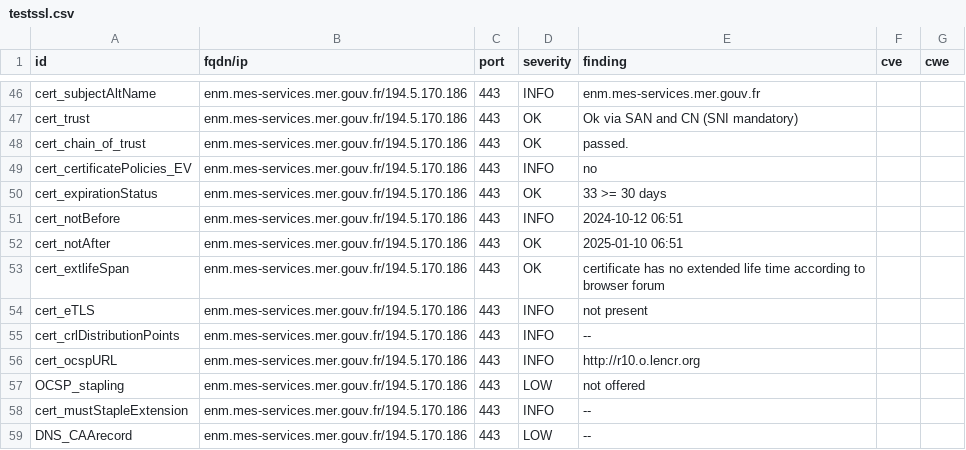
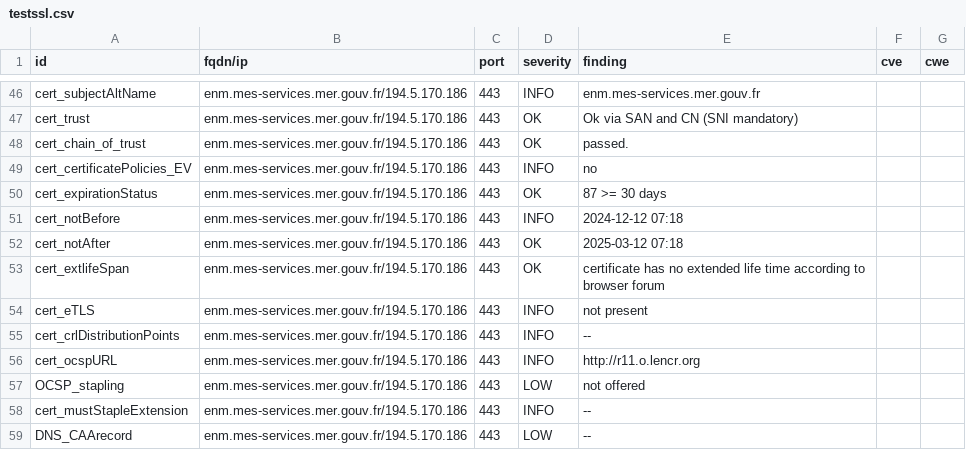
Before and after one commit to Eric-Hei/mondashlorden20minutes, a CSV file: results/aHR0cHM6Ly9lbm0ubWVzLXNlcnZpY2VzLm1lci5nb3V2LmZy/testssl.csv, drawn as a sheet; only a part is shown, gaps mark what is left out; the diff covers the shown part only.

Commit message:
update: https://enm.mes-services.mer.gouv.fr

```diff
--- a/results/aHR0cHM6Ly9lbm0ubWVzLXNlcnZpY2VzLm1lci5nb3V2LmZy/testssl.csv
+++ b/results/aHR0cHM6Ly9lbm0ubWVzLXNlcnZpY2VzLm1lci5nb3V2LmZy/testssl.csv
@@ -49,5 +49,5 @@
 "cert_certificatePolicies_EV","enm.mes-services.mer.gouv.fr/194.5.170.186","443","INFO","no","",""
-"cert_expirationStatus","enm.mes-services.mer.gouv.fr/194.5.170.186","443","OK","33 >= 30 days","",""
-"cert_notBefore","enm.mes-services.mer.gouv.fr/194.5.170.186","443","INFO","2024-10-12 06:51","",""
-"cert_notAfter","enm.mes-services.mer.gouv.fr/194.5.170.186","443","OK","2025-01-10 06:51","",""
+"cert_expirationStatus","enm.mes-services.mer.gouv.fr/194.5.170.186","443","OK","87 >= 30 days","",""
+"cert_notBefore","enm.mes-services.mer.gouv.fr/194.5.170.186","443","INFO","2024-12-12 07:18","",""
+"cert_notAfter","enm.mes-services.mer.gouv.fr/194.5.170.186","443","OK","2025-03-12 07:18","",""
 "cert_extlifeSpan","enm.mes-services.mer.gouv.fr/194.5.170.186","443","OK","certificate has no extended life time according to browser forum","",""
@@ -55,3 +55,3 @@
 "cert_crlDistributionPoints","enm.mes-services.mer.gouv.fr/194.5.170.186","443","INFO","--","",""
-"cert_ocspURL","enm.mes-services.mer.gouv.fr/194.5.170.186","443","INFO","http://r10.o.lencr.org","",""
+"cert_ocspURL","enm.mes-services.mer.gouv.fr/194.5.170.186","443","INFO","http://r11.o.lencr.org","",""
 "OCSP_stapling","enm.mes-services.mer.gouv.fr/194.5.170.186","443","LOW","not offered","",""
```
Also changed, not shown: 11 edited cells elsewhere in this file, 9 other files.
